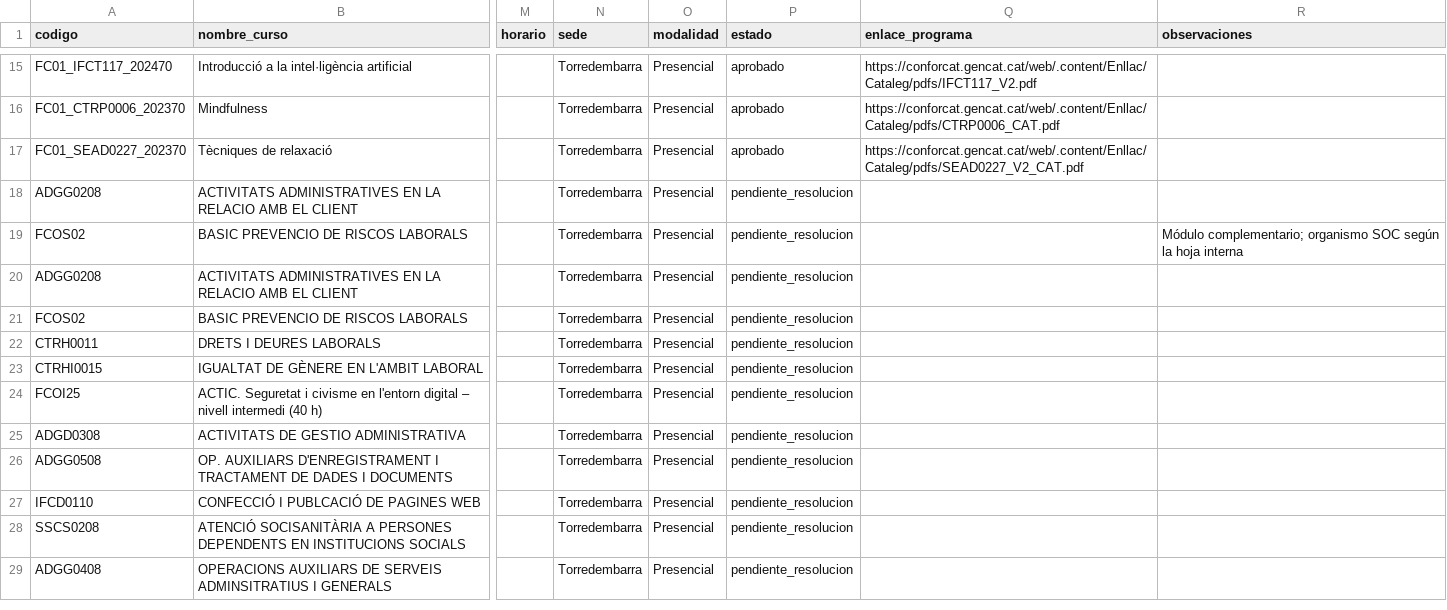
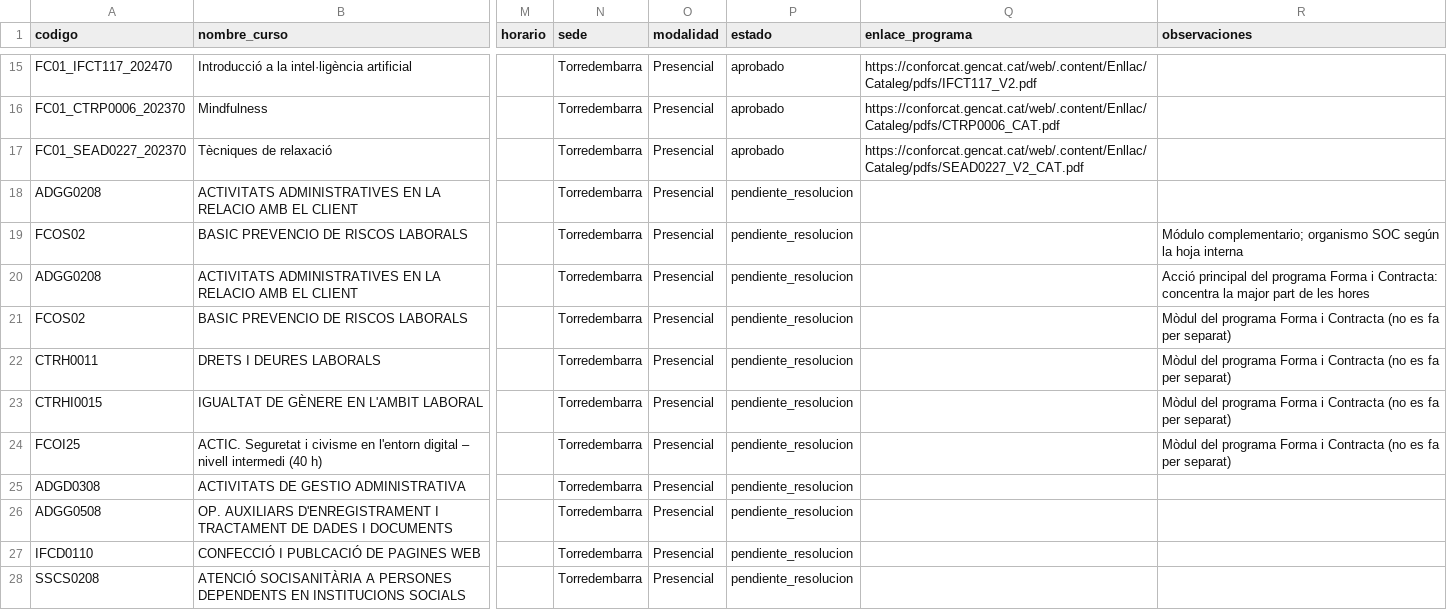
Before and after one commit to MultimediaGerencia/Multimedia, a CSV file: proyectos/whatsapp-ia/conocimiento/oferta-2026-27.csv, drawn as a sheet; only a part is shown, gaps mark what is left out; the shorter side is filled out with more unchanged rows; the diff names each change by its address in the sheet, - before the commit and + after, or states it on an @@ line.

```diff
--- a/proyectos/whatsapp-ia/conocimiento/oferta-2026-27.csv
+++ b/proyectos/whatsapp-ia/conocimiento/oferta-2026-27.csv
-R20 (observaciones): (empty)
+R20 (observaciones): Acció principal del programa Forma i Contracta: concentra la major part de les hores
-R21:R24 (observaciones): (empty)
+R21:R24 (observaciones): Mòdul del programa Forma i Contracta (no es fa per separat)
```
Also changed, not shown: 3 other files.
